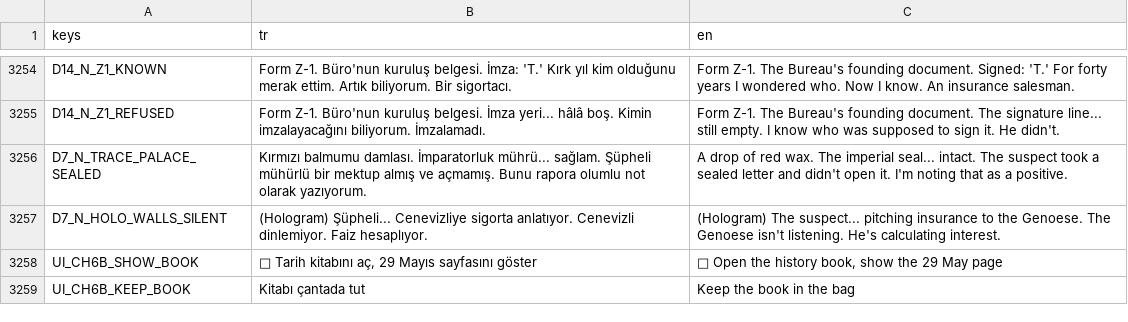
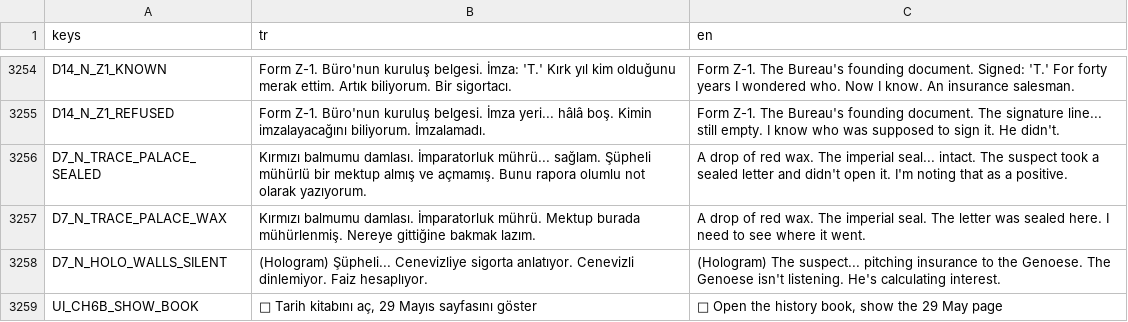
Before and after one commit to TradersEntertainment/nothistorygame, a CSV file: i18n/strings.csv, drawn as a sheet; only a part is shown, gaps mark what is left out; the shorter side is filled out with more unchanged rows.

```diff
--- a/i18n/strings.csv
+++ b/i18n/strings.csv
@@ -3300,2 +3300,3 @@ D14_N_Z1_REFUSED,Form Z-1. Büro'nun kuruluş belgesi. İmza yeri... hâlâ boş
 D7_N_TRACE_PALACE_SEALED,Kırmızı balmumu damlası. İmparatorluk mührü... sağlam. Şüpheli mühürlü bir mektup almış ve açmamış. Bunu rapora olumlu not olarak yazıyorum.,A drop of red wax. The imperial seal... intact. The suspect took a sealed letter and didn't open it. I'm noting that as a positive.
+D7_N_TRACE_PALACE_WAX,"Kırmızı balmumu damlası. İmparatorluk mührü. Mektup burada mühürlenmiş. Nereye gittiğine bakmak lazım.","A drop of red wax. The imperial seal. The letter was sealed here. I need to see where it went."
 D7_N_HOLO_WALLS_SILENT,(Hologram) Şüpheli... Cenevizliye sigorta anlatıyor. Cenevizli dinlemiyor. Faiz hesaplıyor.,(Hologram) The suspect... pitching insurance to the Genoese. The Genoese isn't listening. He's calculating interest.
```
Also changed, not shown: 4 other files.
